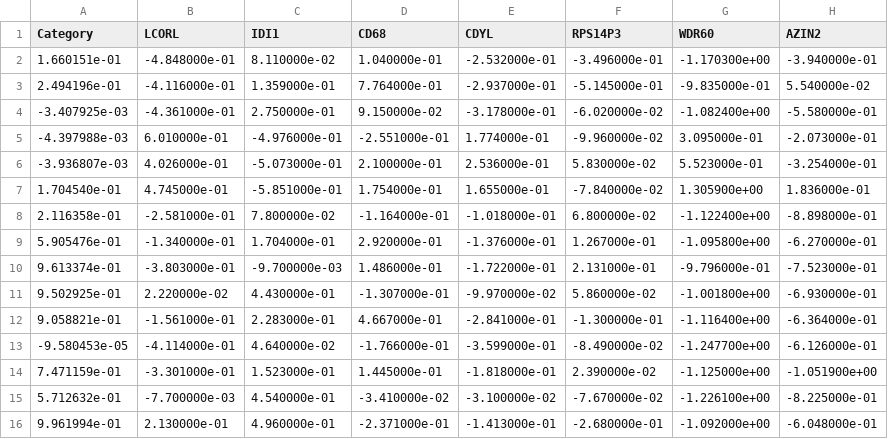
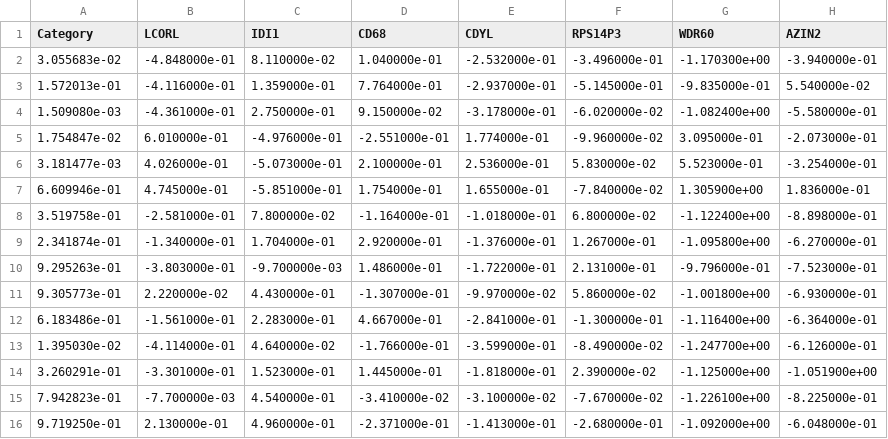
Before and after one commit to tsunehikohongen-cpu/40chem-figures, a CSV file: data/fig4_predictions/NN_multimodal_GeneSet182.csv, drawn as a sheet; only a part is shown; the diff names each change by its address in the sheet, - before the commit and + after, or states it on an @@ line.

```diff
--- a/data/fig4_predictions/NN_multimodal_GeneSet182.csv
+++ b/data/fig4_predictions/NN_multimodal_GeneSet182.csv
-A2 (Category): 1.660151e-01
+A2 (Category): 3.055683e-02
-A3 (Category): 2.494196e-01
+A3 (Category): 1.572013e-01
-A4 (Category): -3.407925e-03
+A4 (Category): 1.509080e-03
-A5 (Category): -4.397988e-03
+A5 (Category): 1.754847e-02
-A6 (Category): -3.936807e-03
+A6 (Category): 3.181477e-03
-A7 (Category): 1.704540e-01
+A7 (Category): 6.609946e-01
-A8 (Category): 2.116358e-01
+A8 (Category): 3.519758e-01
-A9 (Category): 5.905476e-01
+A9 (Category): 2.341874e-01
-A10 (Category): 9.613374e-01
+A10 (Category): 9.295263e-01
-A11 (Category): 9.502925e-01
+A11 (Category): 9.305773e-01
-A12 (Category): 9.058821e-01
+A12 (Category): 6.183486e-01
-A13 (Category): -9.580453e-05
+A13 (Category): 1.395030e-02
-A14 (Category): 7.471159e-01
+A14 (Category): 3.260291e-01
-A15 (Category): 5.712632e-01
+A15 (Category): 7.942823e-01
-A16 (Category): 9.961994e-01
+A16 (Category): 9.719250e-01
```
Also changed, not shown: data/fig4_predictions/NN_multimodal_GeneSet150.csv, results/factor_analysis/CACTUS_NN_GeneSet150.csv, 1 other file.
